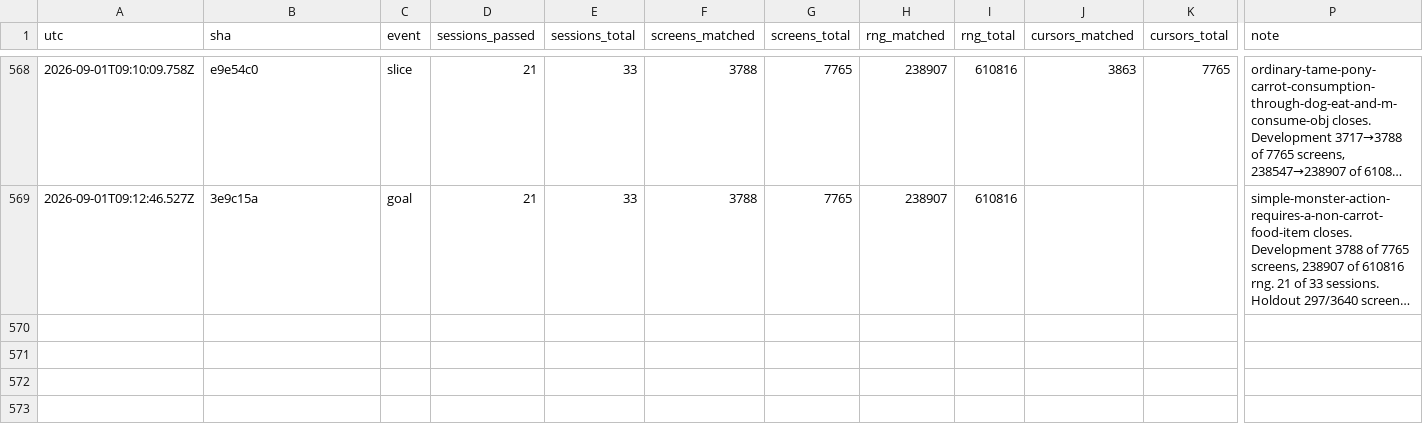
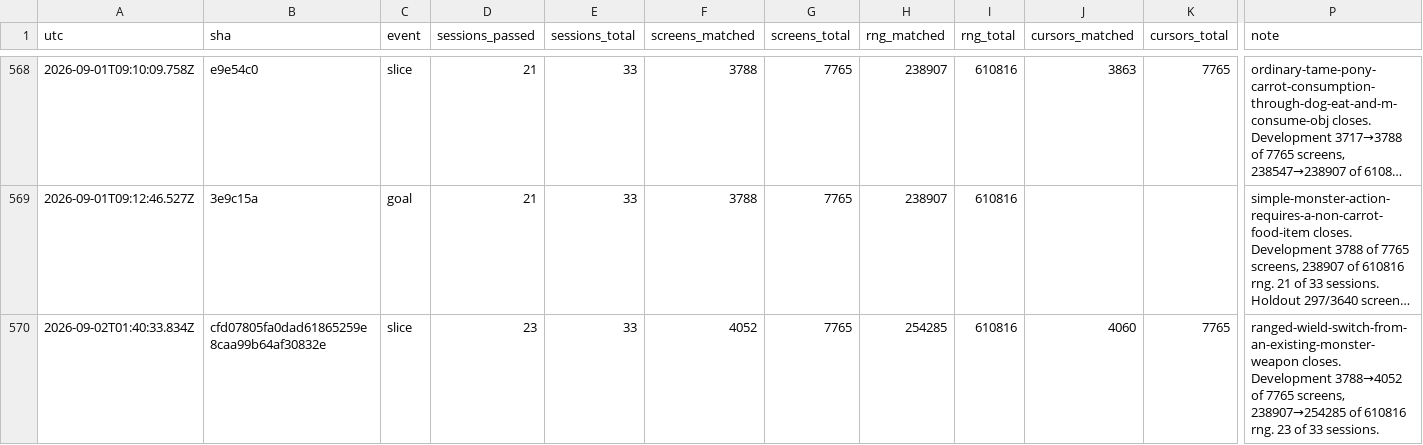
Before and after one commit to vtjeng/teleport-contest, a TSV file: SCORE.tsv, drawn as a sheet; only a part is shown, gaps mark what is left out; long unchanged cells end in …; rows hold the shown columns only; the diff names each change by its address in the sheet, - before the commit and + after, or states it on an @@ line.

Commit message:
Close ranged monster wield slice

```diff
--- a/SCORE.tsv
+++ b/SCORE.tsv
+row 570: 2026-09-02T01:40:33.834Z | cfd07805fa0dad61865259e8caa99b64af30832e | slice | 23 | 33 | 4052 | 7765 | 254285 | 610816 | 4060 | 7765 | ranged-wield-switch-from-an-existing-monster-weapon closes. Development 3788→4052 of 7765 screens, 238907→254285 of 610816 rng. 23 of 33 sessions.
```
Also changed, not shown: 1 other file.
